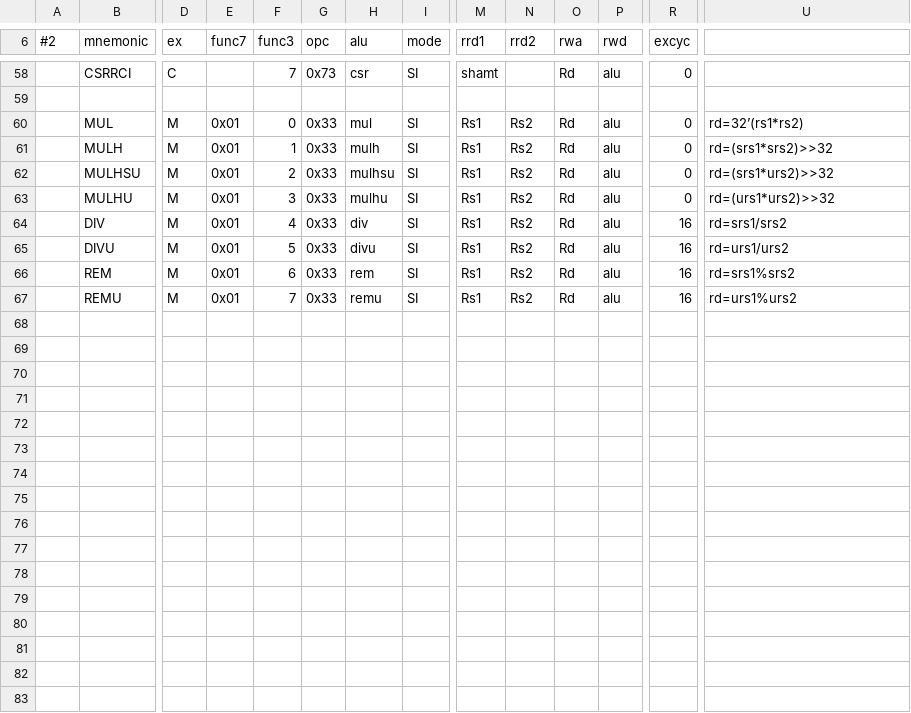
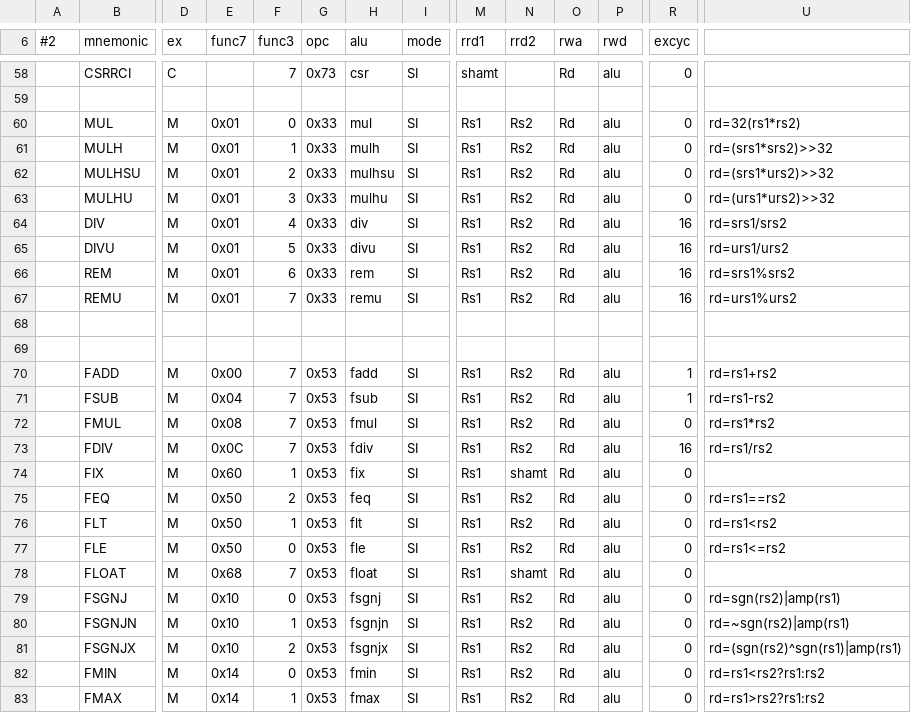
Before and after one commit to shin-yamashita/rv32emc, a CSV file: rvsim/RV-insn.csv, drawn as a sheet; only a part is shown, gaps mark what is left out; rows hold the shown columns only; the diff names each change by its address in the sheet, - before the commit and + after, or states it on an @@ line.

Commit message:
add: float insn (zfinx)

```diff
--- a/rvsim/RV-insn.csv
+++ b/rvsim/RV-insn.csv
-U60: rd=32’(rs1*rs2)
+U60: rd=32(rs1*rs2)
+row 68: (empty)
+row 69: (empty)
+row 70:  | FADD | M | 0x00 | 7 | 0x53 | fadd | SI | Rs1 | Rs2 | Rd | alu | 1 | rd=rs1+rs2
+row 71:  | FSUB | M | 0x04 | 7 | 0x53 | fsub | SI | Rs1 | Rs2 | Rd | alu | 1 | rd=rs1-rs2
+row 72:  | FMUL | M | 0x08 | 7 | 0x53 | fmul | SI | Rs1 | Rs2 | Rd | alu | 0 | rd=rs1*rs2
+row 73:  | FDIV | M | 0x0C | 7 | 0x53 | fdiv | SI | Rs1 | Rs2 | Rd | alu | 16 | rd=rs1/rs2
+row 74:  | FIX | M | 0x60 | 1 | 0x53 | fix | SI | Rs1 | shamt | Rd | alu | 0
+row 75:  | FEQ | M | 0x50 | 2 | 0x53 | feq | SI | Rs1 | Rs2 | Rd | alu | 0 | rd=rs1==rs2
+row 76:  | FLT | M | 0x50 | 1 | 0x53 | flt | SI | Rs1 | Rs2 | Rd | alu | 0 | rd=rs1<rs2
+row 77:  | FLE | M | 0x50 | 0 | 0x53 | fle | SI | Rs1 | Rs2 | Rd | alu | 0 | rd=rs1<=rs2
+row 78:  | FLOAT | M | 0x68 | 7 | 0x53 | float | SI | Rs1 | shamt | Rd | alu | 0
+row 79:  | FSGNJ | M | 0x10 | 0 | 0x53 | fsgnj | SI | Rs1 | Rs2 | Rd | alu | 0 | rd=sgn(rs2)|amp(rs1)
+row 80:  | FSGNJN | M | 0x10 | 1 | 0x53 | fsgnjn | SI | Rs1 | Rs2 | Rd | alu | 0 | rd=~sgn(rs2)|amp(rs1)
+row 81:  | FSGNJX | M | 0x10 | 2 | 0x53 | fsgnjx | SI | Rs1 | Rs2 | Rd | alu | 0 | rd=(sgn(rs2)^sgn(rs1)|amp(rs1)
+row 82:  | FMIN | M | 0x14 | 0 | 0x53 | fmin | SI | Rs1 | Rs2 | Rd | alu | 0 | rd=rs1<rs2?rs1:rs2
+row 83:  | FMAX | M | 0x14 | 1 | 0x53 | fmax | SI | Rs1 | Rs2 | Rd | alu | 0 | rd=rs1>rs2?rs1:rs2
```
Also changed, not shown: 5 other files.
